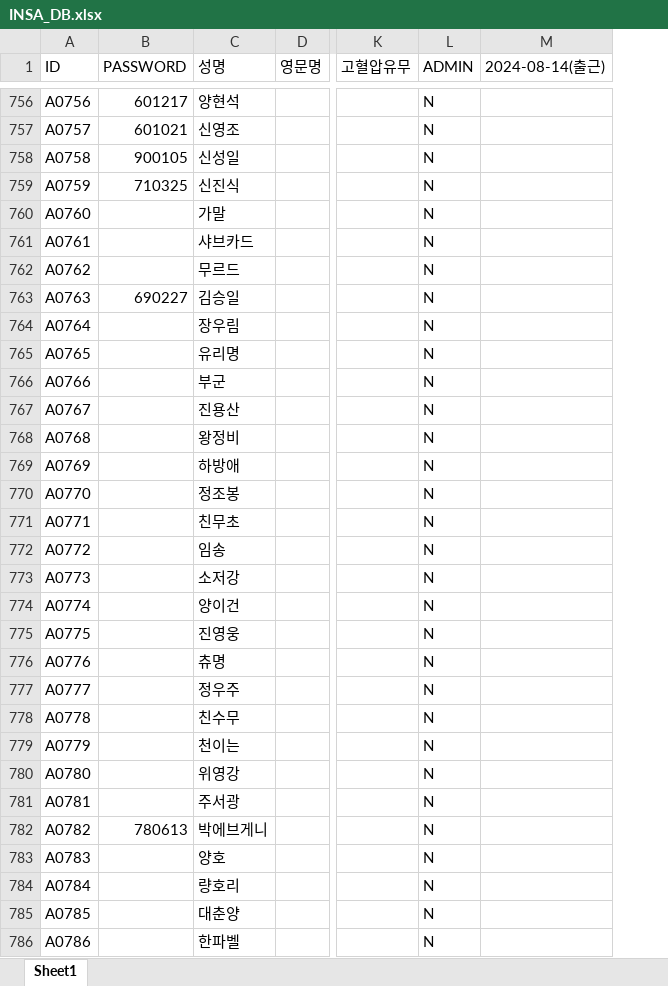
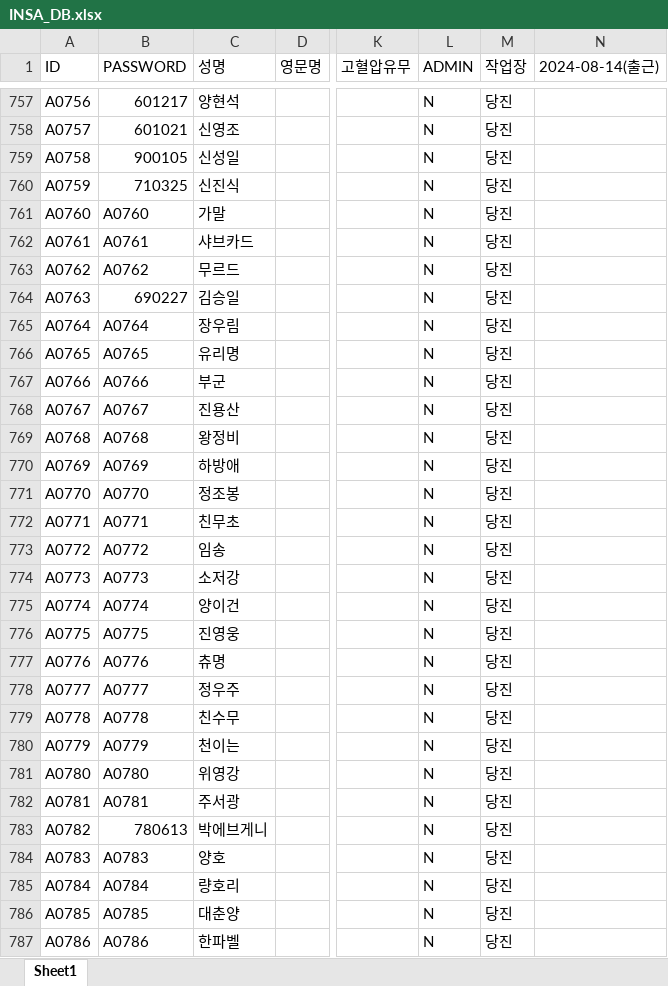
Before and after one commit to abcd00ou/Dong.github.io, an Excel workbook: static/data/INSA_DB.xlsx, sheet Sheet1, drawn as a sheet; only a part is shown, gaps mark what is left out; values as stored, in another font and other column widths than the file's, no cell formats; addresses are those after the commit; the diff covers the shown part only; the diff names each change by its address in the sheet, - before the commit and + after, or states it on an @@ line.

```diff
--- a/static/data/INSA_DB.xlsx (sheet Sheet1)
+++ b/static/data/INSA_DB.xlsx (sheet Sheet1)
+column M (작업장), rows 757-787: all 당진
-B761 (PASSWORD): (empty)
+B761 (PASSWORD): A0760
-B762 (PASSWORD): (empty)
+B762 (PASSWORD): A0761
-B763 (PASSWORD): (empty)
+B763 (PASSWORD): A0762
-B765 (PASSWORD): (empty)
+B765 (PASSWORD): A0764
-B766 (PASSWORD): (empty)
+B766 (PASSWORD): A0765
-B767 (PASSWORD): (empty)
+B767 (PASSWORD): A0766
-B768 (PASSWORD): (empty)
+B768 (PASSWORD): A0767
-B769 (PASSWORD): (empty)
+B769 (PASSWORD): A0768
-B770 (PASSWORD): (empty)
+B770 (PASSWORD): A0769
-B771 (PASSWORD): (empty)
+B771 (PASSWORD): A0770
-B772 (PASSWORD): (empty)
+B772 (PASSWORD): A0771
-B773 (PASSWORD): (empty)
+B773 (PASSWORD): A0772
-B774 (PASSWORD): (empty)
+B774 (PASSWORD): A0773
-B775 (PASSWORD): (empty)
+B775 (PASSWORD): A0774
-B776 (PASSWORD): (empty)
+B776 (PASSWORD): A0775
-B777 (PASSWORD): (empty)
+B777 (PASSWORD): A0776
-B778 (PASSWORD): (empty)
+B778 (PASSWORD): A0777
-B779 (PASSWORD): (empty)
+B779 (PASSWORD): A0778
-B780 (PASSWORD): (empty)
+B780 (PASSWORD): A0779
-B781 (PASSWORD): (empty)
+B781 (PASSWORD): A0780
-B782 (PASSWORD): (empty)
+B782 (PASSWORD): A0781
-B784 (PASSWORD): (empty)
+B784 (PASSWORD): A0783
-B785 (PASSWORD): (empty)
+B785 (PASSWORD): A0784
-B786 (PASSWORD): (empty)
+B786 (PASSWORD): A0785
-B787 (PASSWORD): (empty)
+B787 (PASSWORD): A0786
```
Also changed, not shown: 35 added rows, 1 moved row and 175 edited cells elsewhere in this sheet, cell formats, static/data/작업공수/작업자입력.xlsx, 6 other files.
